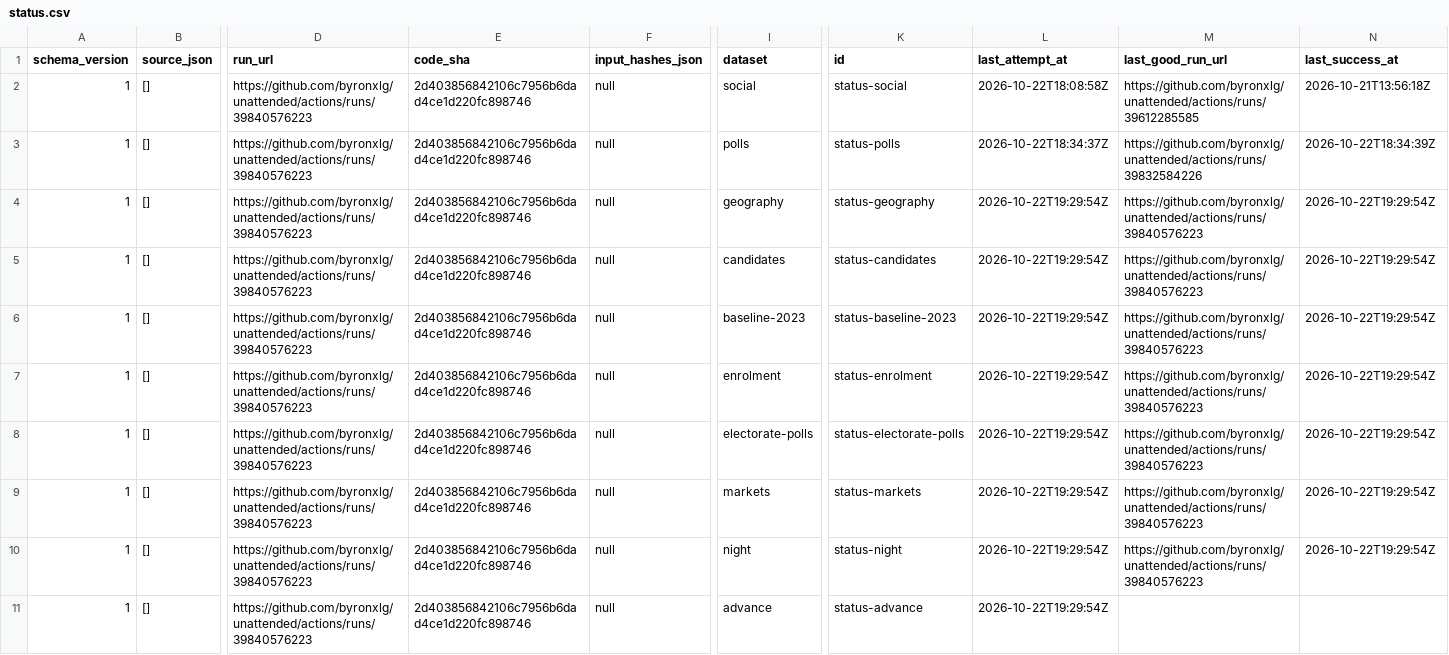
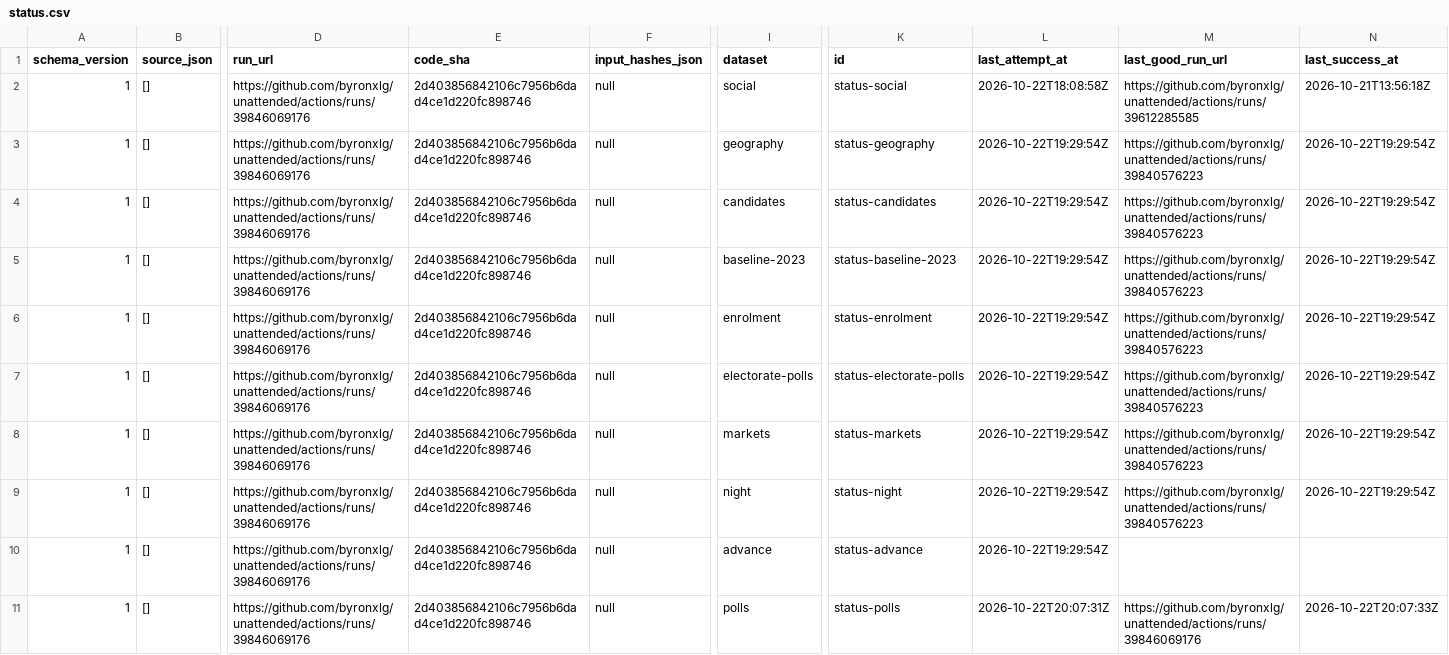
Before and after one commit to byronxlg/unattended, a CSV file: product/nz_election/data/status.csv, drawn as a sheet; only a part is shown, gaps mark what is left out; removed rows and columns are numbered as before the commit, all else as after; rows hold the shown columns only; the diff names each change by its address in the sheet, - before the commit and + after, or states it on an @@ line.

```diff
--- a/product/nz_election/data/status.csv
+++ b/product/nz_election/data/status.csv
-D2 (run_url): https://github.com/byronxlg/unattended/actions/runs/39840576223
+D2 (run_url): https://github.com/byronxlg/unattended/actions/runs/39846069176
-row 3: 1 | [] | https://github.com/byronxlg/unattended/actions/runs/39840576223 | 2d403856842106c7956b6dad4ce1d220fc898746 | null | polls | status-polls | 2026-10-22T18:34:37Z | https://github.com/byronxlg/unattended/actions/runs/39832584226 | 2026-10-22T18:34:39Z
-D3:D10 (run_url): https://github.com/byronxlg/unattended/actions/runs/39840576223
+D3:D10 (run_url): https://github.com/byronxlg/unattended/actions/runs/39846069176
+row 11: 1 | [] | https://github.com/byronxlg/unattended/actions/runs/39846069176 | 2d403856842106c7956b6dad4ce1d220fc898746 | null | polls | status-polls | 2026-10-22T20:07:31Z | https://github.com/byronxlg/unattended/actions/runs/39846069176 | 2026-10-22T20:07:33Z
```
Also changed, not shown: product/nz_election/data/averages.csv, product/nz_election/data/polls.csv, 7 other files.
